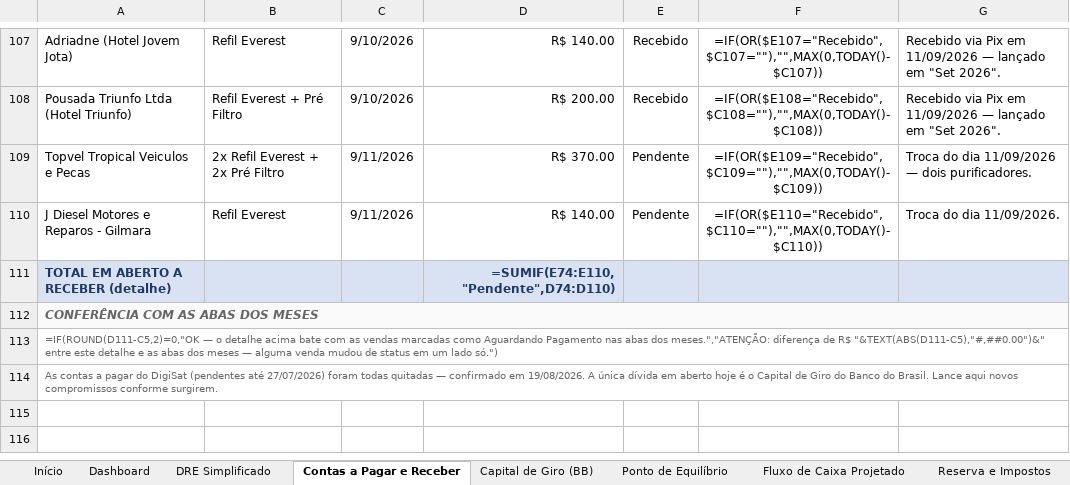
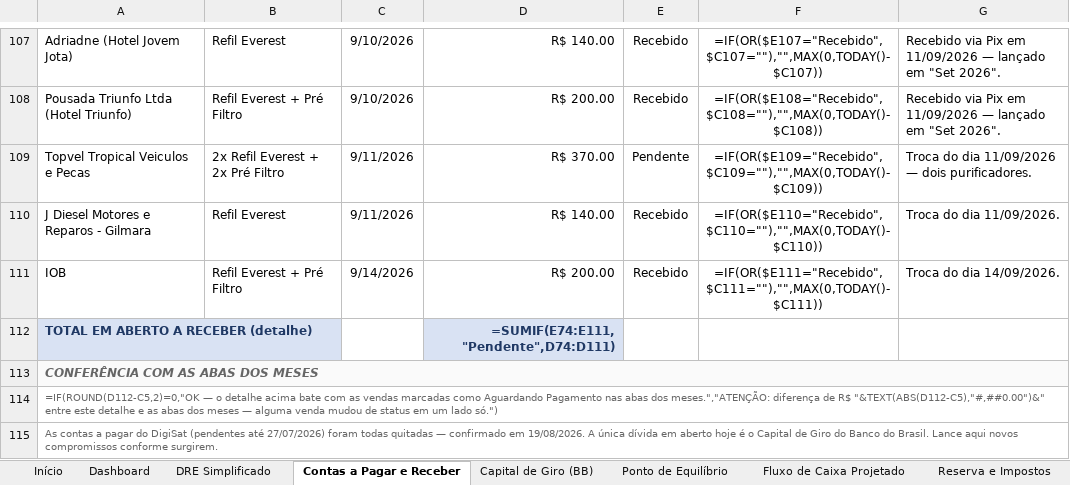
Before and after one commit to backupplanetaagua2025-hub/financeiro, an Excel workbook: Relatorio_Financeiro_2026.xlsx, sheet Contas a Pagar e Receber, drawn as a sheet; only a part is shown, gaps mark what is left out; values as stored, in another font and other column widths than the file's, no borders; formulas without a stored value are shown as written; addresses are those after the commit; the diff names each change by its address in the sheet, - before the commit and + after, or states it on an @@ line.

```diff
--- a/Relatorio_Financeiro_2026.xlsx (sheet Contas a Pagar e Receber)
+++ b/Relatorio_Financeiro_2026.xlsx (sheet Contas a Pagar e Receber)
-E110: Pendente
+E110: Recebido
+row 111: IOB | Refil Everest + Pré Filtro | 9/14/2026 | R$ 200.00 | Recebido | =IF(OR($E111="Recebido",$C111=""),"",MAX(0,TODAY()-$C111)) | Troca do dia 14/09/2026.
-B112:C112 fill: #D9E2F3
+B112:C112 fill: none
-D112: =SUMIF(E74:E110,"Pendente",D74:D110)
+D112: =SUMIF(E74:E111,"Pendente",D74:D111)
-E112:G112 fill: #D9E2F3
+E112:G112 fill: none
-A114: =IF(ROUND(D111-C5,2)=0,"OK — o detalhe acima bate com as vendas marcadas como Aguardando Pagamento nas abas dos meses.","ATENÇÃO: diferença de R$ "&TEXT(ABS(D111-C5),"#,##0.00")&" entre este…
+A114: =IF(ROUND(D112-C5,2)=0,"OK — o detalhe acima bate com as vendas marcadas como Aguardando Pagamento nas abas dos meses.","ATENÇÃO: diferença de R$ "&TEXT(ABS(D112-C5),"#,##0.00")&" entre este…
```
Also changed, not shown: sheet Set 2026, sheet Precificação e Margem.
